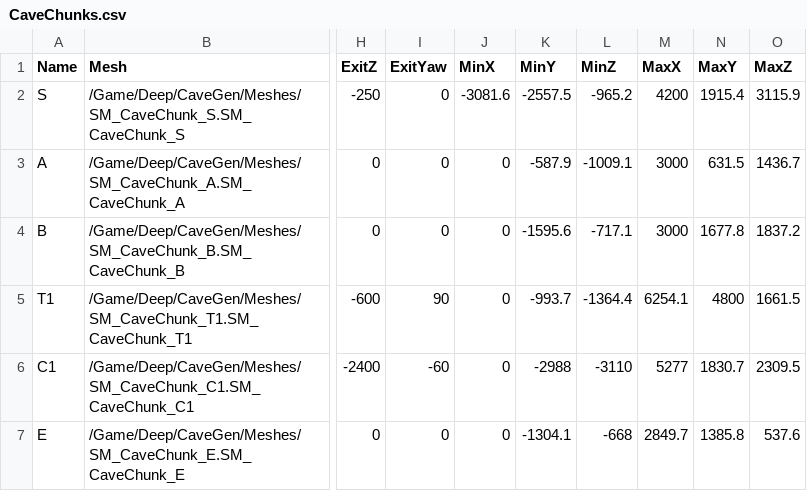
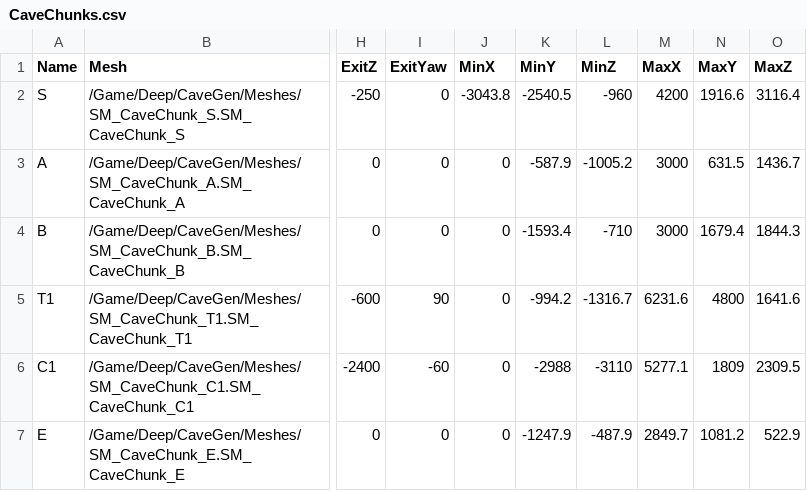
Before and after one commit to QuinnAho/Deep-MegaJam, a CSV file: deep/Content/Data/CaveChunks.csv, drawn as a sheet; only a part is shown, gaps mark what is left out; the diff names each change by its address in the sheet, - before the commit and + after, or states it on an @@ line.

```diff
--- a/deep/Content/Data/CaveChunks.csv
+++ b/deep/Content/Data/CaveChunks.csv
-J2 (MinX): -3081.6
+J2 (MinX): -3043.8
-K2 (MinY): -2557.5
+K2 (MinY): -2540.5
-L2 (MinZ): -965.2
+L2 (MinZ): -960
-N2 (MaxY): 1915.4
+N2 (MaxY): 1916.6
-O2 (MaxZ): 3115.9
+O2 (MaxZ): 3116.4
-L3 (MinZ): -1009.1
+L3 (MinZ): -1005.2
-K4 (MinY): -1595.6
+K4 (MinY): -1593.4
-L4 (MinZ): -717.1
+L4 (MinZ): -710
-N4 (MaxY): 1677.8
+N4 (MaxY): 1679.4
-O4 (MaxZ): 1837.2
+O4 (MaxZ): 1844.3
-K5 (MinY): -993.7
+K5 (MinY): -994.2
-L5 (MinZ): -1364.4
+L5 (MinZ): -1316.7
-M5 (MaxX): 6254.1
+M5 (MaxX): 6231.6
-O5 (MaxZ): 1661.5
+O5 (MaxZ): 1641.6
-M6 (MaxX): 5277
+M6 (MaxX): 5277.1
-N6 (MaxY): 1830.7
+N6 (MaxY): 1809
-K7 (MinY): -1304.1
+K7 (MinY): -1247.9
-L7 (MinZ): -668
+L7 (MinZ): -487.9
-N7 (MaxY): 1385.8
+N7 (MaxY): 1081.2
-O7 (MaxZ): 537.6
+O7 (MaxZ): 522.9
```
Also changed, not shown: deep/Content/Deep/CaveGen/Python/CaveCameras.csv, 32 other files.
